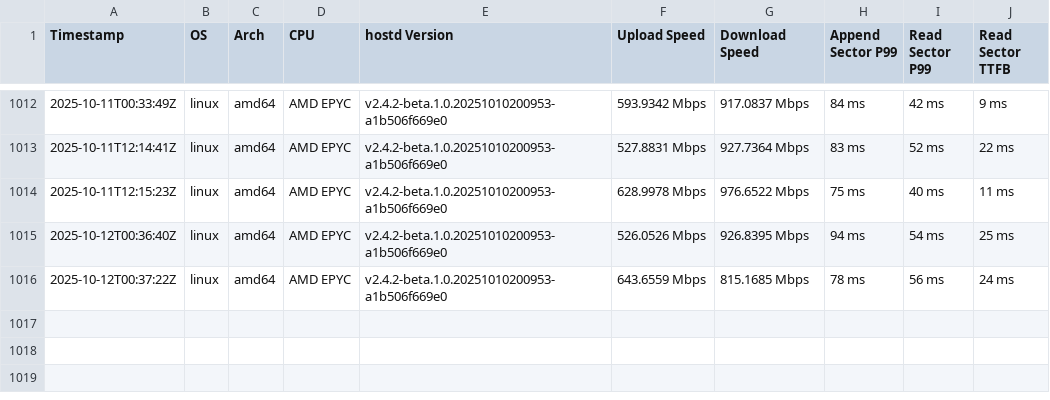
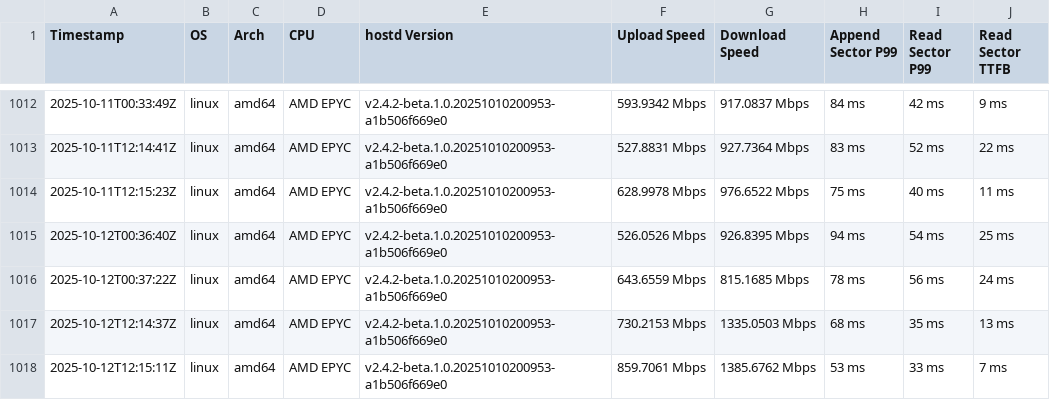
Before and after one commit to SiaFoundation/benchmark, a CSV file: results/rhp4.csv, drawn as a sheet; only a part is shown, gaps mark what is left out; the diff names each change by its address in the sheet, - before the commit and + after, or states it on an @@ line.

```diff
--- a/results/rhp4.csv
+++ b/results/rhp4.csv
+row 1017: 2025-10-12T12:14:37Z | linux | amd64 | AMD EPYC | v2.4.2-beta.1.0.20251010200953-a1b506f669e0 | 730.2153 Mbps | 1335.0503 Mbps | 68 ms | 35 ms | 13 ms
+row 1018: 2025-10-12T12:15:11Z | linux | amd64 | AMD EPYC | v2.4.2-beta.1.0.20251010200953-a1b506f669e0 | 859.7061 Mbps | 1385.6762 Mbps | 53 ms | 33 ms | 7 ms
```
Also changed, not shown: results/e2e.csv, results/rhp4.quic.csv.
